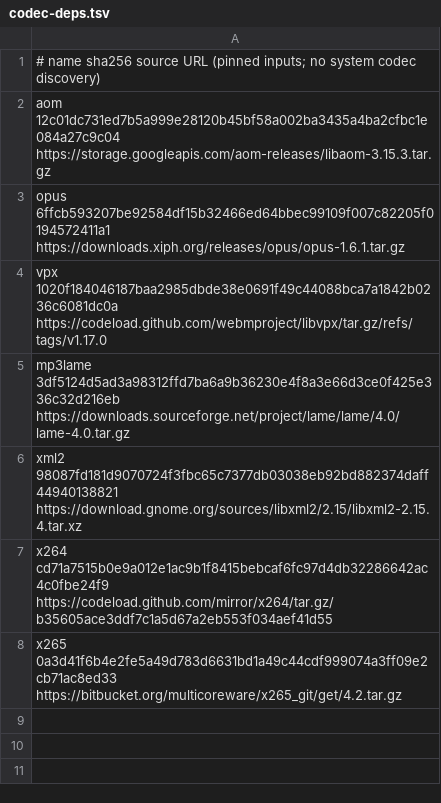
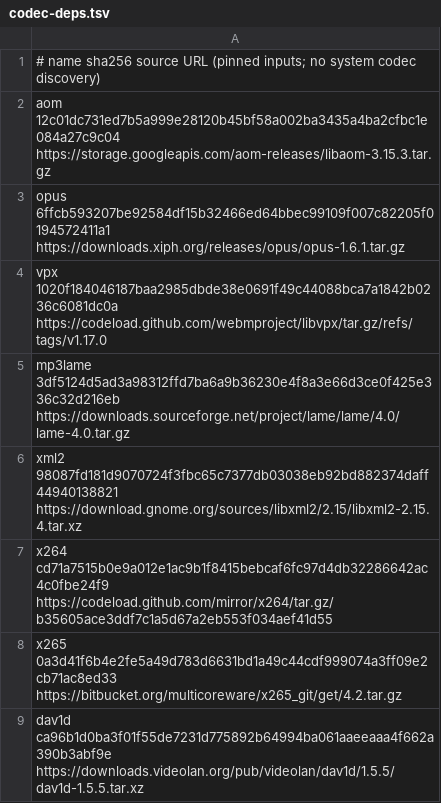
Before and after one commit to openplayx/package-ffmpeg, a TSV file: tool/codec-deps.tsv, drawn as a sheet.

```diff
--- a/tool/codec-deps.tsv
+++ b/tool/codec-deps.tsv
@@ -8 +8,2 @@ x264 cd71a7515b0e9a012e1ac9b1f8415bebcaf6fc97d4db32286642ac4c0fbe24f9 https://co
 x265 0a3d41f6b4e2fe5a49d783d6631bd1a49c44cdf999074a3ff09e2cb71ac8ed33 https://bitbucket.org/multicoreware/x265_git/get/4.2.tar.gz
+dav1d ca96b1d0ba3f01f55de7231d775892b64994ba061aaeeaaa4f662a390b3abf9e https://downloads.videolan.org/pub/videolan/dav1d/1.5.5/dav1d-1.5.5.tar.xz
```
Also changed, not shown: 8 other files.
